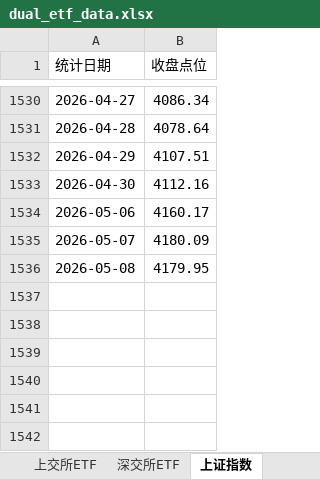
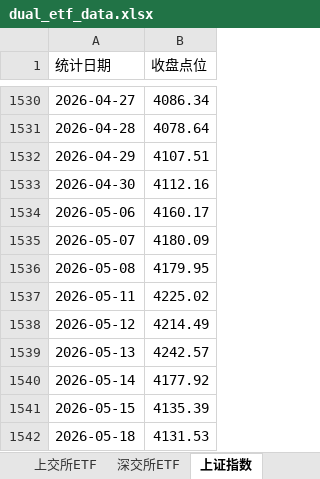
Before and after one commit to eddyvv/get_sse_etf_historical_data, an Excel workbook: dual_etf_data.xlsx, sheet 上证指数, drawn as a sheet; only a part is shown, gaps mark what is left out; values as stored, in another font and other column widths than the file's, no borders; the diff names each change by its address in the sheet, - before the commit and + after, or states it on an @@ line.

```diff
--- a/dual_etf_data.xlsx (sheet 上证指数)
+++ b/dual_etf_data.xlsx (sheet 上证指数)
+row 1537: 2026-05-11 | 4225.02
+row 1538: 2026-05-12 | 4214.49
+row 1539: 2026-05-13 | 4242.57
+row 1540: 2026-05-14 | 4177.92
+row 1541: 2026-05-15 | 4135.39
+row 1542: 2026-05-18 | 4131.53
```
Also changed, not shown: sheet 深交所ETF, sheet 上交所ETF, sse_etf_data.xlsx, 5 other files.
